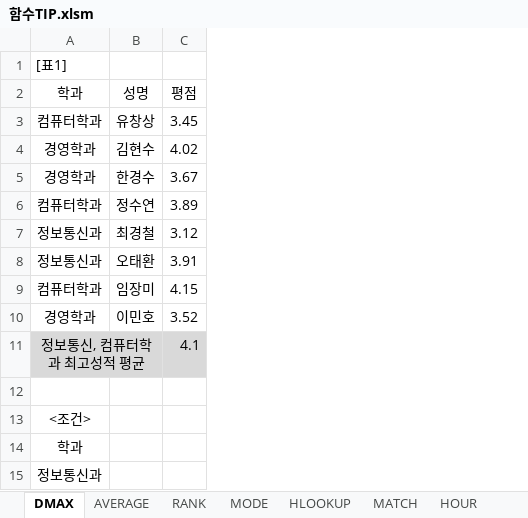
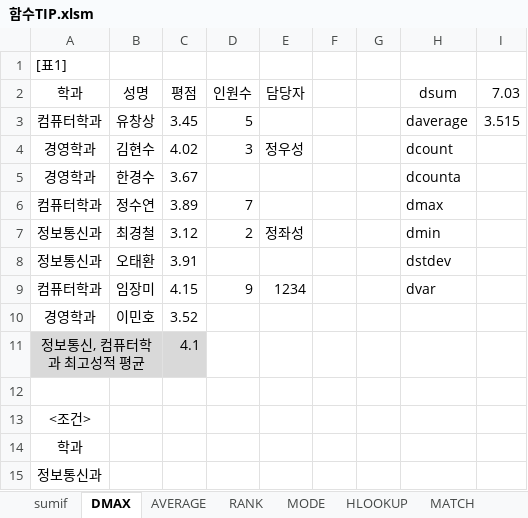
Before and after one commit to jx007s/AGI_EXCEL_2026_07, an Excel workbook: 기본서/26컴활2급/이론/함수TIP.xlsm, sheet DMAX, drawn as a sheet; values as stored, in another font and other column widths than the file's, no borders; the diff names each change by its address in the sheet, - before the commit and + after, or states it on an @@ line.

```diff
--- a/기본서/26컴활2급/이론/함수TIP.xlsm (sheet DMAX)
+++ b/기본서/26컴활2급/이론/함수TIP.xlsm (sheet DMAX)
+sheet tab: sumif
+column D, rows 2-9: 인원수 | 5 | 3 |  | 7 | 2 |  | 9
+column E, rows 2-9: 담당자 |  | 정우성 |  |  | 정좌성 |  | 1234
+column F, empty
+column G, empty
+column H, rows 2-9: dsum | daverage | dcount | dcounta | dmax | dmin | dstdev | dvar
+column I, rows 2-3: 7.03 | 3.515
```
Also changed, not shown: 3 other files.
